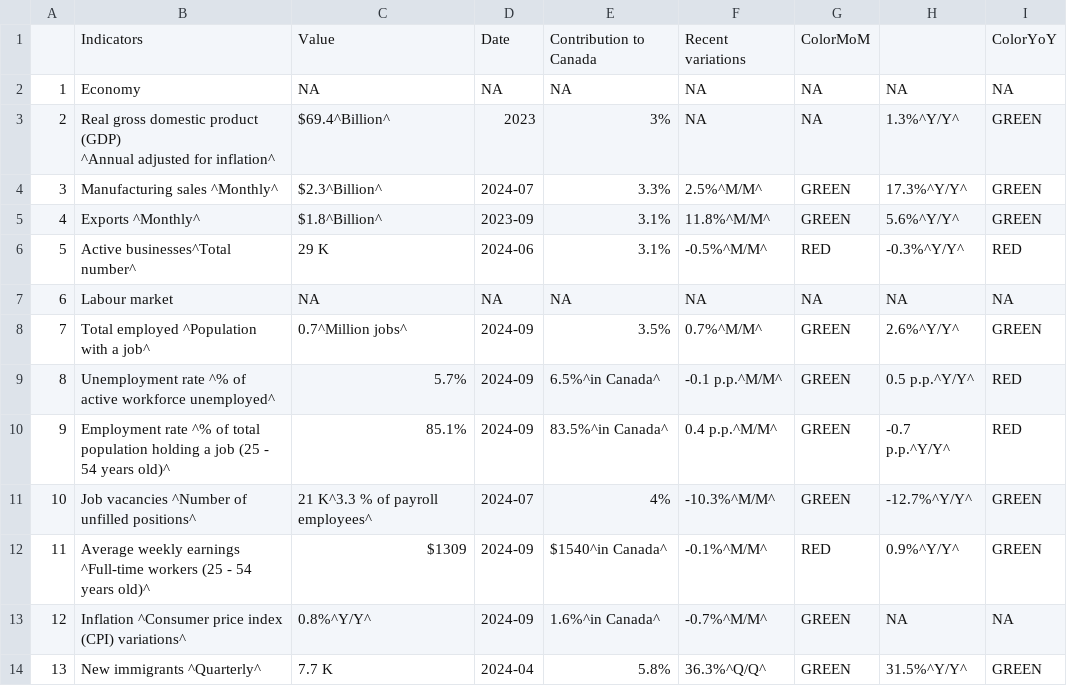
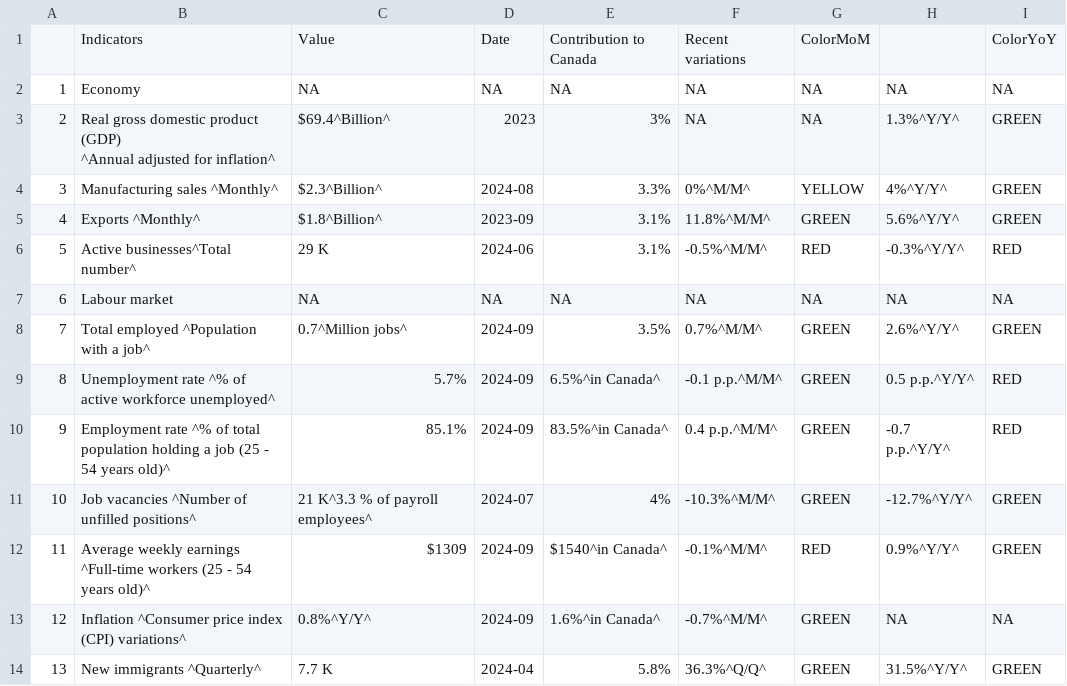
Before and after one commit to Dabra56/Economic_Dashboard, a CSV file: data/Manitoba_table.csv, drawn as a sheet.

```diff
--- a/data/Manitoba_table.csv
+++ b/data/Manitoba_table.csv
@@ -4,3 +4,3 @@
 ^Annual adjusted for inflation^","$69.4^Billion^","2023","3%",NA,NA,"1.3%^Y/Y^","GREEN"
-"3","Manufacturing sales ^Monthly^","$2.3^Billion^","2024-07","3.3%","2.5%^M/M^","GREEN","17.3%^Y/Y^","GREEN"
+"3","Manufacturing sales ^Monthly^","$2.3^Billion^","2024-08","3.3%","0%^M/M^","YELLOW","4%^Y/Y^","GREEN"
 "4","Exports ^Monthly^","$1.8^Billion^","2023-09","3.1%","11.8%^M/M^","GREEN","5.6%^Y/Y^","GREEN"
```
Also changed, not shown: data/Quebec_table.csv, data/fr_Colombie_Britannique_table.csv, 22 other files.
